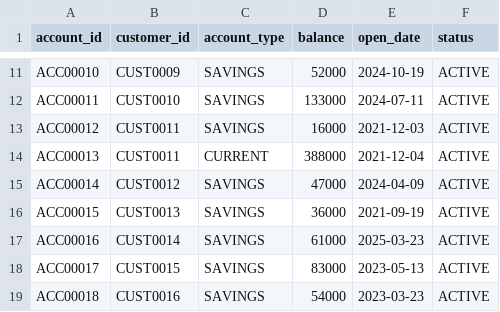
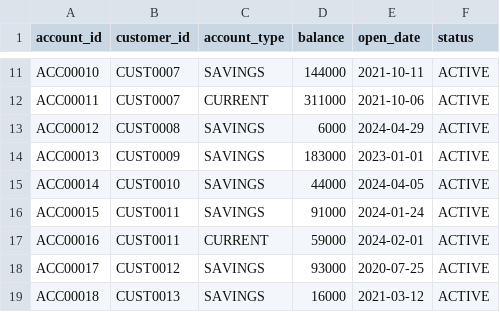
Before and after one commit to saurabhdixit03/financial-customer-intelligence, a CSV file: data/raw/accounts.csv, drawn as a sheet; only a part is shown, gaps mark what is left out; the diff covers the shown part only; the diff names each change by its address in the sheet, - before the commit and + after, or states it on an @@ line.

```diff
--- a/data/raw/accounts.csv
+++ b/data/raw/accounts.csv
-B11 (customer_id): CUST0009
+B11 (customer_id): CUST0007
-D11 (balance): 52000
+D11 (balance): 144000
-E11 (open_date): 2024-10-19
+E11 (open_date): 2021-10-11
-B12 (customer_id): CUST0010
+B12 (customer_id): CUST0007
-C12 (account_type): SAVINGS
+C12 (account_type): CURRENT
-D12 (balance): 133000
+D12 (balance): 311000
-E12 (open_date): 2024-07-11
+E12 (open_date): 2021-10-06
-B13 (customer_id): CUST0011
+B13 (customer_id): CUST0008
-D13 (balance): 16000
+D13 (balance): 6000
-E13 (open_date): 2021-12-03
+E13 (open_date): 2024-04-29
-B14 (customer_id): CUST0011
+B14 (customer_id): CUST0009
-C14 (account_type): CURRENT
+C14 (account_type): SAVINGS
-D14 (balance): 388000
+D14 (balance): 183000
-E14 (open_date): 2021-12-04
+E14 (open_date): 2023-01-01
-B15 (customer_id): CUST0012
+B15 (customer_id): CUST0010
-D15 (balance): 47000
+D15 (balance): 44000
-E15 (open_date): 2024-04-09
+E15 (open_date): 2024-04-05
-B16 (customer_id): CUST0013
+B16 (customer_id): CUST0011
-D16 (balance): 36000
+D16 (balance): 91000
-E16 (open_date): 2021-09-19
+E16 (open_date): 2024-01-24
-B17 (customer_id): CUST0014
+B17 (customer_id): CUST0011
-C17 (account_type): SAVINGS
+C17 (account_type): CURRENT
-D17 (balance): 61000
+D17 (balance): 59000
-E17 (open_date): 2025-03-23
+E17 (open_date): 2024-02-01
-B18 (customer_id): CUST0015
+B18 (customer_id): CUST0012
-D18 (balance): 83000
+D18 (balance): 93000
-E18 (open_date): 2023-05-13
+E18 (open_date): 2020-07-25
-B19 (customer_id): CUST0016
+B19 (customer_id): CUST0013
-D19 (balance): 54000
+D19 (balance): 16000
-E19 (open_date): 2023-03-23
+E19 (open_date): 2021-03-12
```
Also changed, not shown: 2 added rows and 53 edited cells elsewhere in this file, data/raw/customers.csv, data/raw/loans.csv, 6 other files.
